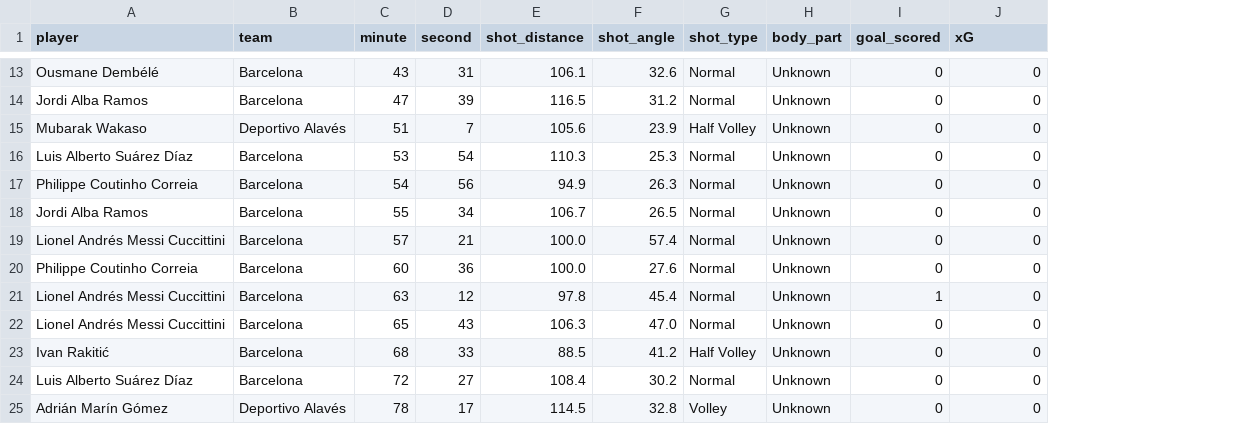
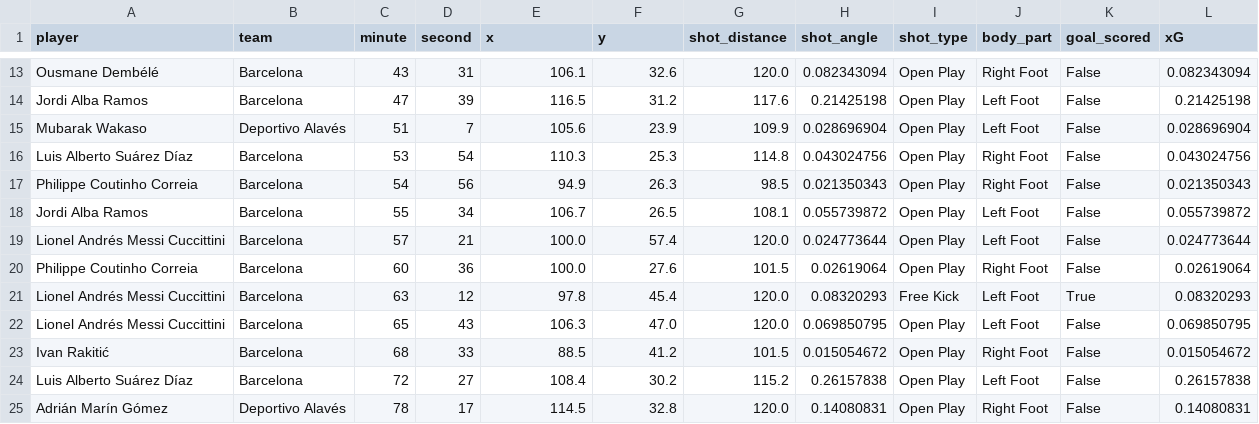
Before and after one commit to itzmore-mph/football-analytics-dashboard, a CSV file: data/shots_data.csv, drawn as a sheet; only a part is shown, gaps mark what is left out; addresses are those after the commit; the diff covers the shown part only; the diff names each change by its address in the sheet, - before the commit and + after, or states it on an @@ line.

```diff
--- a/data/shots_data.csv
+++ b/data/shots_data.csv
+column G (shot_distance), rows 13-25: 120.0 | 117.6 | 109.9 | 114.8 | 98.5 | 108.1 | 120.0 | 101.5 | 120.0 | 120.0 | 101.5 | 115.2 | 120.0
+column H (shot_angle), rows 13-25: 0.082343094 | 0.21425198 | 0.028696904 | 0.043024756 | 0.021350343 | 0.055739872 | 0.024773644 | 0.02619064 | 0.08320293 | 0.069850795 | 0.015054672 | 0.26157838 | 0.14080831
-E1: shot_distance
+E1: x
-F1: shot_angle
+F1: y
-I13:I14 (shot_type): Normal
+I13:I14 (shot_type): Open Play
-J13 (body_part): Unknown
+J13 (body_part): Right Foot
-K13:K20 (goal_scored): 0
+K13:K20 (goal_scored): False
-L13 (xG): 0
+L13 (xG): 0.082343094
-J14:J15 (body_part): Unknown
+J14:J15 (body_part): Left Foot
-L14 (xG): 0
+L14 (xG): 0.21425198
-I15 (shot_type): Half Volley
+I15 (shot_type): Open Play
-L15 (xG): 0
+L15 (xG): 0.028696904
-I16:I20 (shot_type): Normal
+I16:I20 (shot_type): Open Play
-J16:J17 (body_part): Unknown
+J16:J17 (body_part): Right Foot
-L16 (xG): 0
+L16 (xG): 0.043024756
-L17 (xG): 0
+L17 (xG): 0.021350343
-J18:J19 (body_part): Unknown
+J18:J19 (body_part): Left Foot
-L18 (xG): 0
+L18 (xG): 0.055739872
-L19 (xG): 0
+L19 (xG): 0.024773644
-J20 (body_part): Unknown
+J20 (body_part): Right Foot
-L20 (xG): 0
+L20 (xG): 0.02619064
-I21 (shot_type): Normal
+I21 (shot_type): Free Kick
-J21:J22 (body_part): Unknown
+J21:J22 (body_part): Left Foot
-K21 (goal_scored): 1
+K21 (goal_scored): True
-L21 (xG): 0
+L21 (xG): 0.08320293
-I22 (shot_type): Normal
+I22 (shot_type): Open Play
-K22:K25 (goal_scored): 0
+K22:K25 (goal_scored): False
-L22 (xG): 0
+L22 (xG): 0.069850795
-I23 (shot_type): Half Volley
+I23 (shot_type): Open Play
-J23 (body_part): Unknown
+J23 (body_part): Right Foot
-L23 (xG): 0
+L23 (xG): 0.015054672
-I24 (shot_type): Normal
+I24 (shot_type): Open Play
-J24 (body_part): Unknown
+J24 (body_part): Left Foot
-L24 (xG): 0
+L24 (xG): 0.26157838
-I25 (shot_type): Volley
+I25 (shot_type): Open Play
-J25 (body_part): Unknown
+J25 (body_part): Right Foot
-L25 (xG): 0
+L25 (xG): 0.14080831
```
Also changed, not shown: 60 edited cells elsewhere in this file, data/processed_shots.csv, 3 other files.
